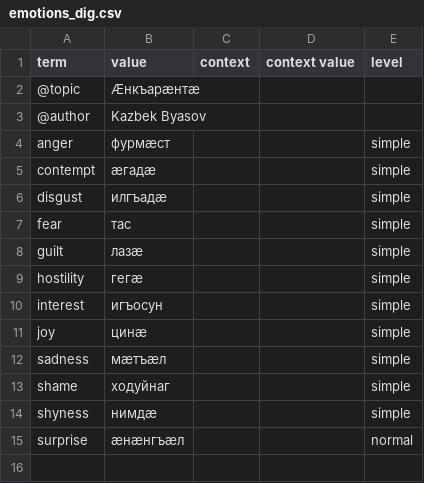
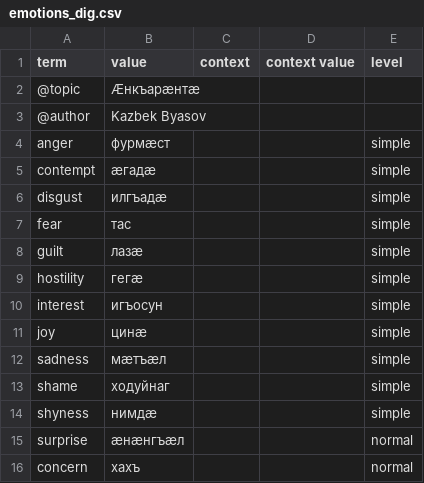
Before and after one commit to nmb10/sorat_translations, a CSV file: main/dig/emotions_dig.csv, drawn as a sheet.

```diff
--- a/main/dig/emotions_dig.csv
+++ b/main/dig/emotions_dig.csv
@@ -15 +15,2 @@ shyness,нимдæ,,,simple
 surprise,æнæнгъæл,,,normal
+concern,хахъ,,,normal
```
Also changed, not shown: main/dig/misc_dig.csv, main/dig/tools_dig.csv, 1 other file.
